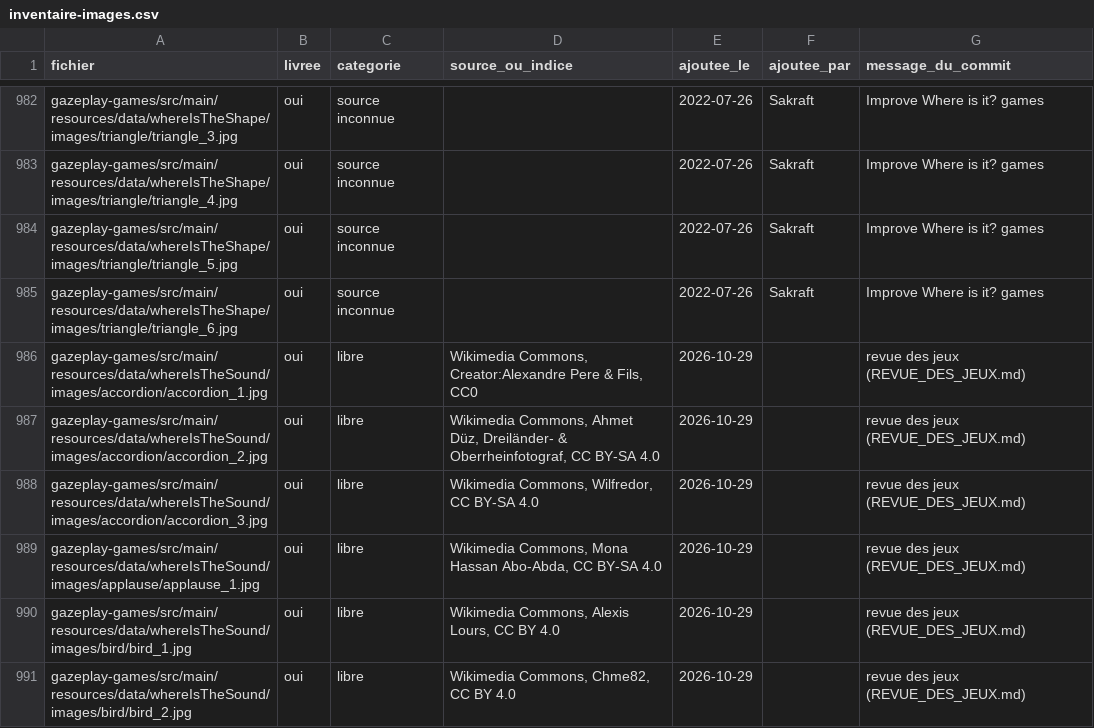
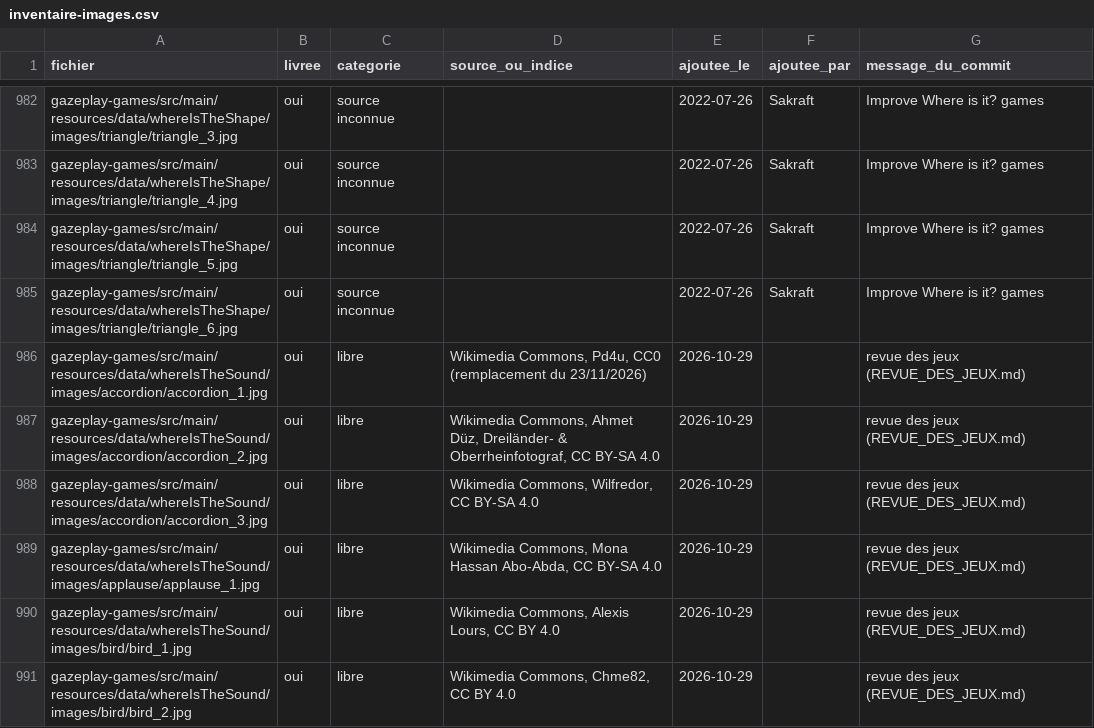
Before and after one commit to GazePlay/GazePlay, a CSV file: gradle/images/inventaire-images.csv, drawn as a sheet; only a part is shown, gaps mark what is left out.

```diff
--- a/gradle/images/inventaire-images.csv
+++ b/gradle/images/inventaire-images.csv
@@ -985,3 +985,3 @@ gazeplay-games/src/main/resources/data/whereIsTheShape/images/triangle/triangle_
 gazeplay-games/src/main/resources/data/whereIsTheShape/images/triangle/triangle_6.jpg,oui,source inconnue,,2022-07-26,Sakraft,Improve Where is it? games
-gazeplay-games/src/main/resources/data/whereIsTheSound/images/accordion/accordion_1.jpg,oui,libre,"Wikimedia Commons, Creator:Alexandre Pere & Fils, CC0",2026-10-29,,revue des jeux (REVUE_DES_JEUX.md)
+gazeplay-games/src/main/resources/data/whereIsTheSound/images/accordion/accordion_1.jpg,oui,libre,"Wikimedia Commons, Pd4u, CC0 (remplacement du 23/11/2026)",2026-10-29,,revue des jeux (REVUE_DES_JEUX.md)
 gazeplay-games/src/main/resources/data/whereIsTheSound/images/accordion/accordion_2.jpg,oui,libre,"Wikimedia Commons, Ahmet Düz, Dreiländer- & Oberrheinfotograf, CC BY-SA 4.0",2026-10-29,,revue des jeux (REVUE_DES_JEUX.md)
```
Also changed, not shown: 4 other files.
